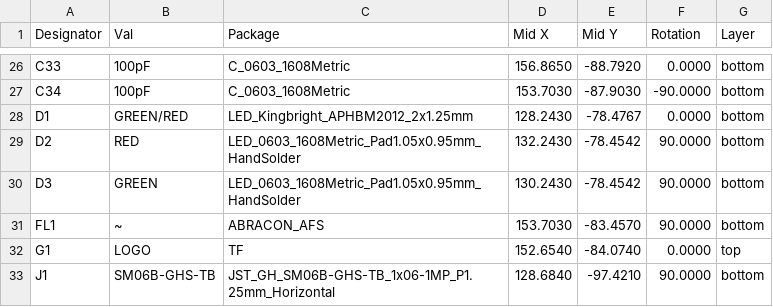
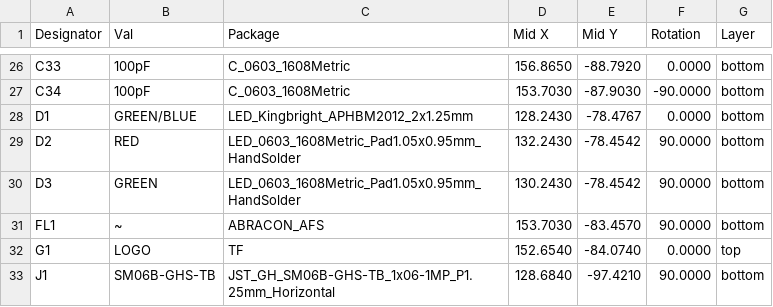
Before and after one commit to ThunderFly-aerospace/TFSIK01, a CSV file: hw/cam_profi/assembly/PnP/TFSIK01_cpl_both_pos.csv, drawn as a sheet; only a part is shown, gaps mark what is left out.

```diff
--- a/hw/cam_profi/assembly/PnP/TFSIK01_cpl_both_pos.csv
+++ b/hw/cam_profi/assembly/PnP/TFSIK01_cpl_both_pos.csv
@@ -27,3 +27,3 @@ Designator,Val,Package,Mid X,Mid Y,Rotation,Layer
 "C34","100pF","C_0603_1608Metric",153.7030,-87.9030,-90.0000,bottom
-"D1","GREEN/RED","LED_Kingbright_APHBM2012_2x1.25mm",128.2430,-78.4767,0.0000,bottom
+"D1","GREEN/BLUE","LED_Kingbright_APHBM2012_2x1.25mm",128.2430,-78.4767,0.0000,bottom
 "D2","RED","LED_0603_1608Metric_Pad1.05x0.95mm_HandSolder",132.2430,-78.4542,90.0000,bottom
```
Also changed, not shown: hw/cam_profi/assembly/TFSIK01-bom.csv, hw/cam_profi/assembly/TFSIK01-bom_nogroup.csv, 25 other files.
